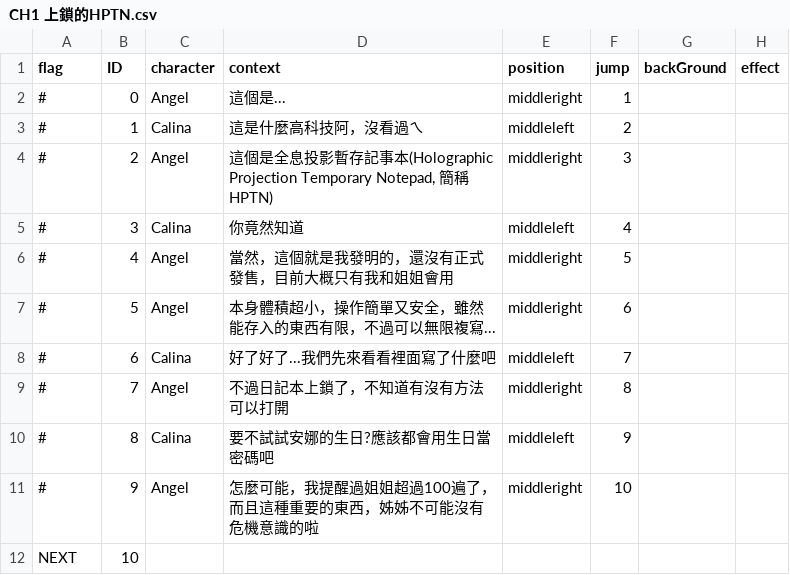
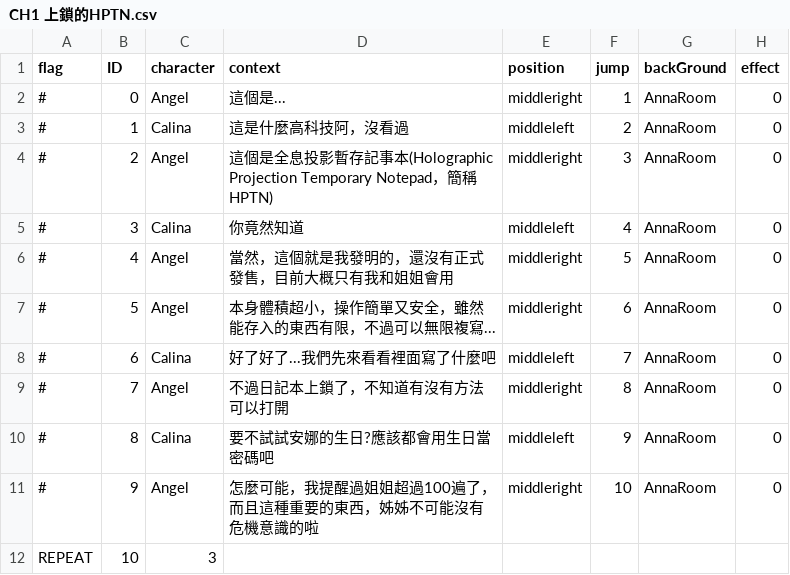
Before and after one commit to gurus4269/First-Puzzle-Game, a CSV file: Assets/TXT/CH1/CH1 上鎖的HPTN.csv, drawn as a sheet.

```diff
--- a/Assets/TXT/CH1/CH1 上鎖的HPTN.csv
+++ b/Assets/TXT/CH1/CH1 上鎖的HPTN.csv
@@ -1,12 +1,12 @@
 flag,ID,character,context,position,jump,backGround,effect
-#,0,Angel,這個是...,middleright,1,,
-#,1,Calina,這是什麼高科技阿，沒看過ㄟ,middleleft,2,,
-#,2,Angel,"這個是全息投影暫存記事本(Holographic Projection Temporary Notepad, 簡稱HPTN)",middleright,3,,
-#,3,Calina,你竟然知道,middleleft,4,,
-#,4,Angel,當然，這個就是我發明的，還沒有正式發售，目前大概只有我和姐姐會用,middleright,5,,
-#,5,Angel,本身體積超小，操作簡單又安全，雖然能存入的東西有限，不過可以無限複寫...,middleright,6,,
-#,6,Calina,好了好了...我們先來看看裡面寫了什麼吧,middleleft,7,,
-#,7,Angel,不過日記本上鎖了，不知道有沒有方法可以打開,middleright,8,,
-#,8,Calina,要不試試安娜的生日?應該都會用生日當密碼吧,middleleft,9,,
-#,9,Angel,怎麼可能，我提醒過姐姐超過100遍了，而且這種重要的東西，姊姊不可能沒有危機意識的啦,middleright,10,,
-NEXT,10,,,,,,
+#,0,Angel,這個是...,middleright,1,AnnaRoom,0
+#,1,Calina,這是什麼高科技阿，沒看過,middleleft,2,AnnaRoom,0
+#,2,Angel,"這個是全息投影暫存記事本(Holographic Projection Temporary Notepad，簡稱HPTN)",middleright,3,AnnaRoom,0
+#,3,Calina,你竟然知道,middleleft,4,AnnaRoom,0
+#,4,Angel,當然，這個就是我發明的，還沒有正式發售，目前大概只有我和姐姐會用,middleright,5,AnnaRoom,0
+#,5,Angel,本身體積超小，操作簡單又安全，雖然能存入的東西有限，不過可以無限複寫...,middleright,6,AnnaRoom,0
+#,6,Calina,好了好了...我們先來看看裡面寫了什麼吧,middleleft,7,AnnaRoom,0
+#,7,Angel,不過日記本上鎖了，不知道有沒有方法可以打開,middleright,8,AnnaRoom,0
+#,8,Calina,要不試試安娜的生日?應該都會用生日當密碼吧,middleleft,9,AnnaRoom,0
+#,9,Angel,怎麼可能，我提醒過姐姐超過100遍了，而且這種重要的東西，姊姊不可能沒有危機意識的啦,middleright,10,AnnaRoom,0
+REPEAT,10,3,,,,,
```
Also changed, not shown: Assets/TXT/CH1/CH1 ending.csv, 19 other files.
